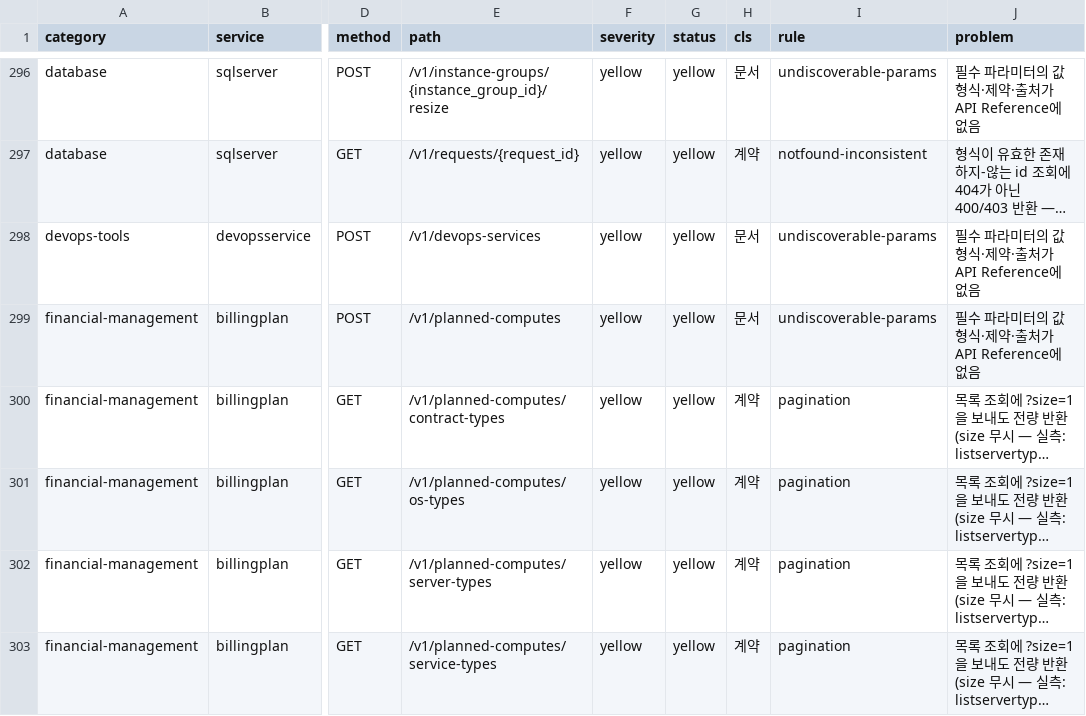
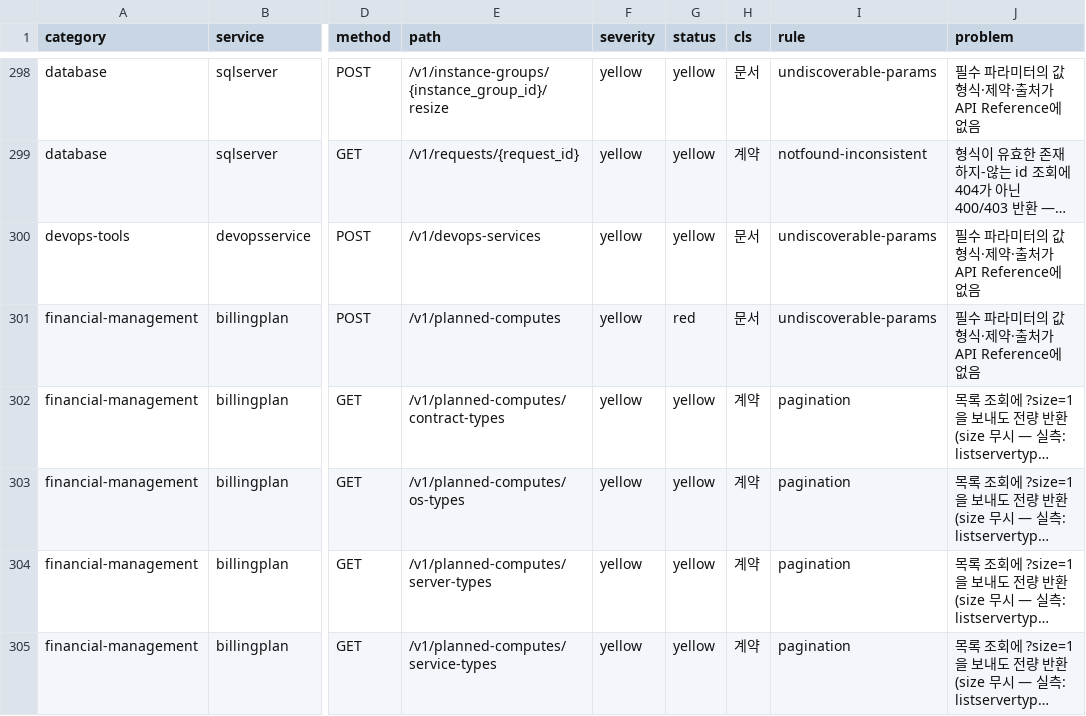
Before and after one commit to kyle-agent/api-test-automation, a CSV file: docs/working/API-품질-결함목록-2026-08-20.csv, drawn as a sheet; only a part is shown, gaps mark what is left out; long unchanged cells end in …; addresses are those after the commit; the diff covers the shown part only; the diff names each change by its address in the sheet, - before the commit and + after, or states it on an @@ line.

```diff
--- a/docs/working/API-품질-결함목록-2026-08-20.csv
+++ b/docs/working/API-품질-결함목록-2026-08-20.csv
-G301 (status): yellow
+G301 (status): red
```
Also changed, not shown: 2 added rows and 1 edited cell elsewhere in this file, 3 other files.
